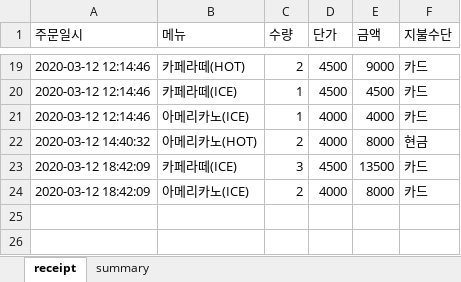
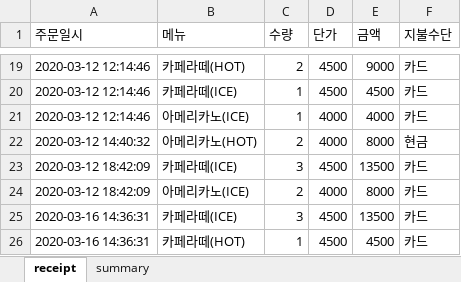
Before and after one commit to brilliantOh/POS_packages, an Excel workbook: order_history.xlsx, sheet receipt, drawn as a sheet; only a part is shown, gaps mark what is left out; values as stored, in another font and other column widths than the file's, no borders; the diff names each change by its address in the sheet, - before the commit and + after, or states it on an @@ line.

Commit message:
stats_first commit
주문내역조회 오류(table row) 수정
sales_stats 클래스 생성
ThirdTab 생성
매출조회기간(qdate) input

```diff
--- a/order_history.xlsx (sheet receipt)
+++ b/order_history.xlsx (sheet receipt)
+row 25: 2020-03-16 14:36:31 | 카페라떼(ICE) | 3 | 4500 | 13500 | 카드
+row 26: 2020-03-16 14:36:31 | 카페라떼(HOT) | 1 | 4500 | 4500 | 카드
```
Also changed, not shown: sheet summary, 3 other files.
